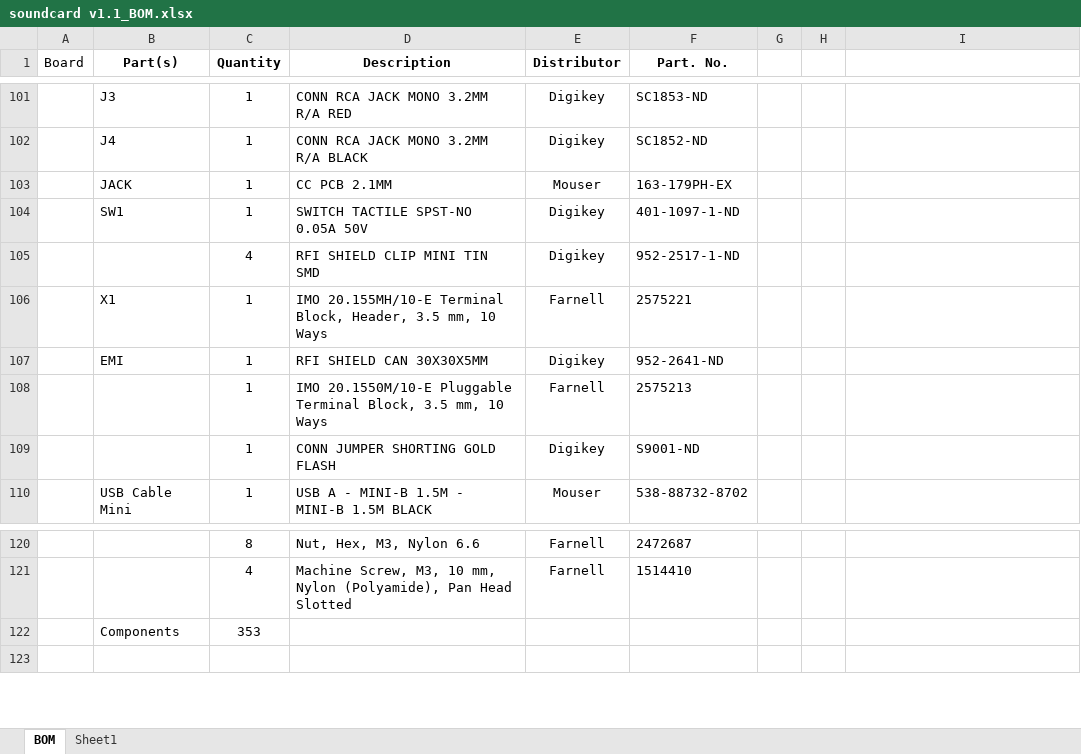
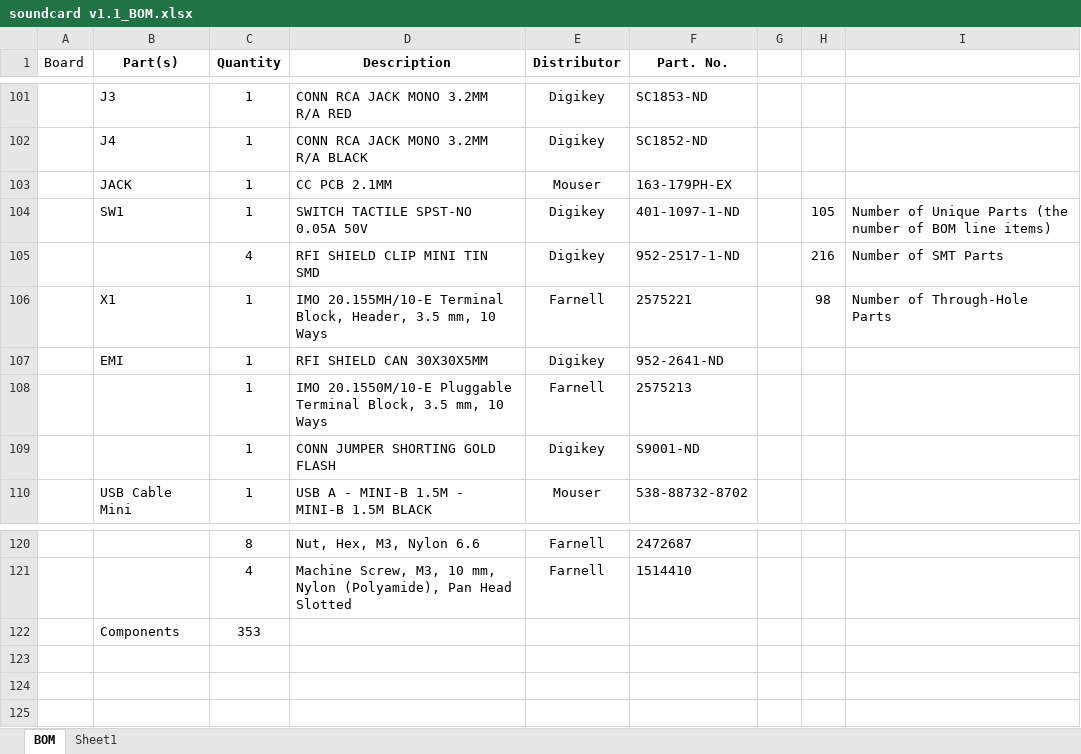
Before and after one commit to harp-tech/device.soundcard, an Excel workbook: PCB/soundcard v1.1_BOM.xlsx, sheet BOM, drawn as a sheet; only a part is shown, gaps mark what is left out; values as stored, in another font and other column widths than the file's, no borders; the diff names each change by its address in the sheet, - before the commit and + after, or states it on an @@ line.

Commit message:
Minor corrections.

```diff
--- a/PCB/soundcard v1.1_BOM.xlsx (sheet BOM)
+++ b/PCB/soundcard v1.1_BOM.xlsx (sheet BOM)
-H104: (empty)
+H104: 105
-I104: (empty)
+I104: Number of Unique Parts (the number of BOM line items)
-H105: (empty)
+H105: 216
-I105: (empty)
+I105: Number of SMT Parts
-H106: (empty)
+H106: 98
-I106: (empty)
+I106: Number of Through-Hole Parts
+row 123: (empty)
+row 124: (empty)
```
